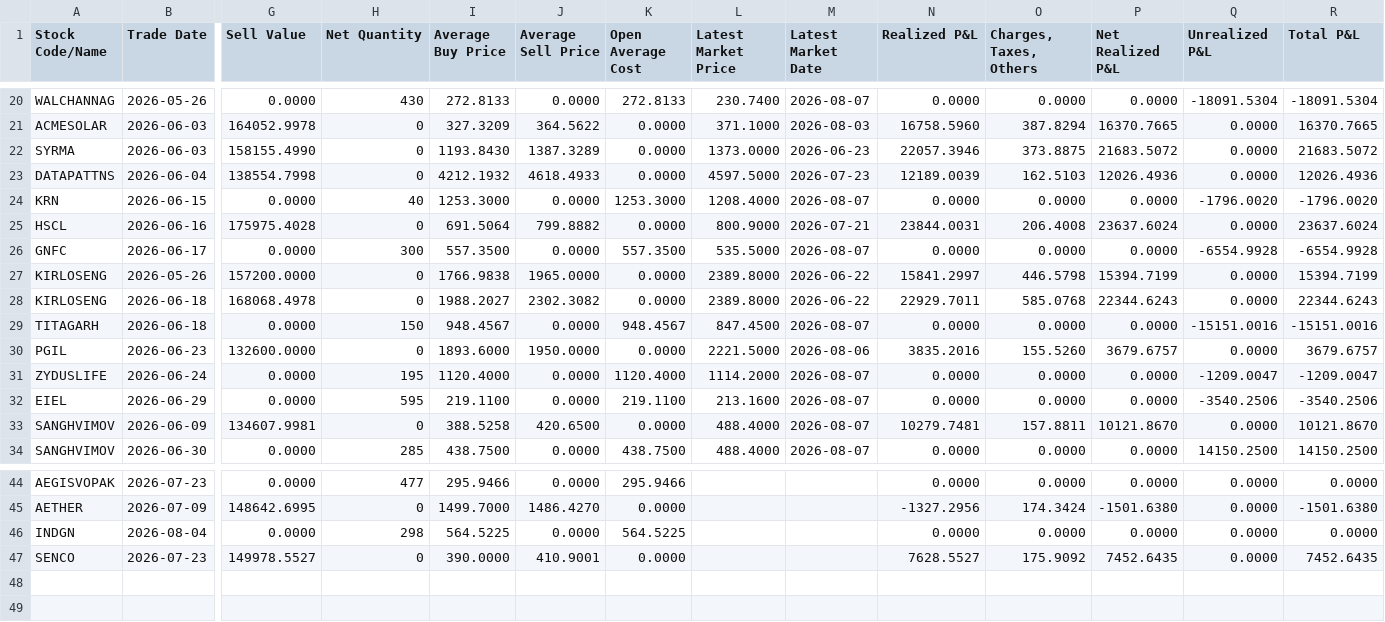
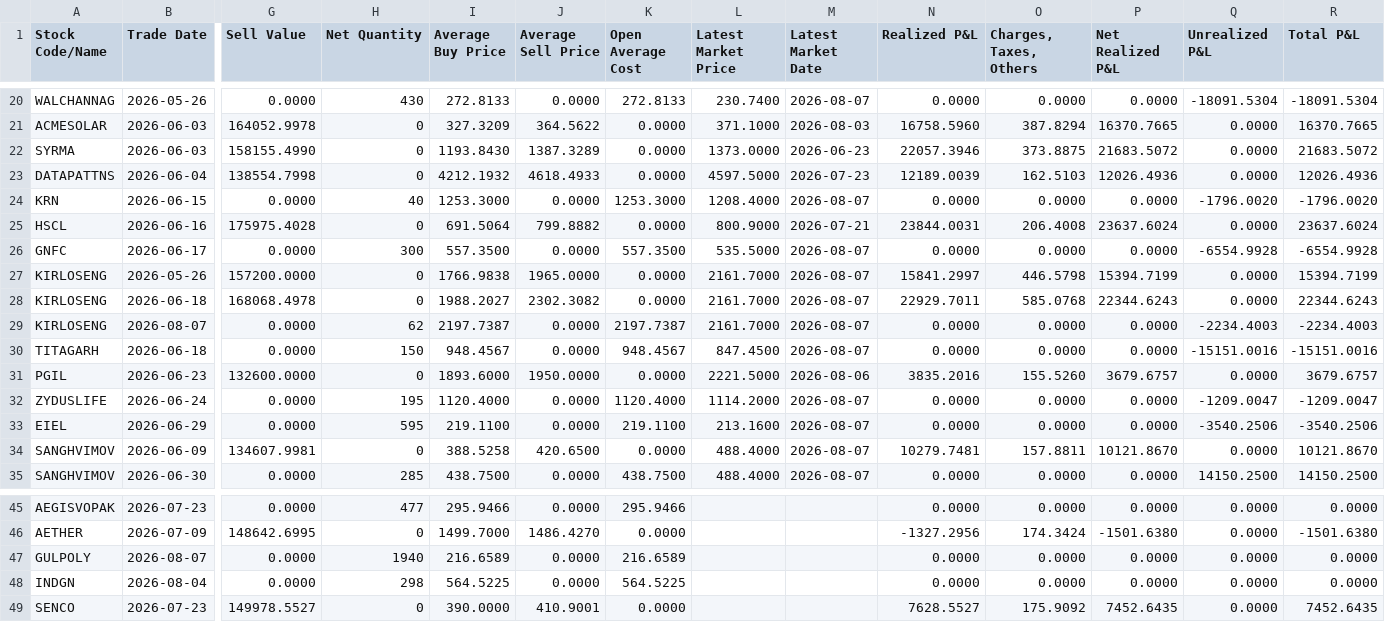
Before and after one commit to himanshu-1608/personal-portfolio, a CSV file: reports/stock_pnl_summary.csv, drawn as a sheet; only a part is shown, gaps mark what is left out; rows hold the shown columns only; the diff names each change by its address in the sheet, - before the commit and + after, or states it on an @@ line.

```diff
--- a/reports/stock_pnl_summary.csv
+++ b/reports/stock_pnl_summary.csv
-L27:L28 (Latest Market Price): 2389.8000
+L27:L28 (Latest Market Price): 2161.7000
-M27:M28 (Latest Market Date): 2026-06-22
+M27:M28 (Latest Market Date): 2026-08-07
+row 29: KIRLOSENG | 2026-08-07 | 0.0000 | 62 | 2197.7387 | 0.0000 | 2197.7387 | 2161.7000 | 2026-08-07 | 0.0000 | 0.0000 | 0.0000 | -2234.4003 | -2234.4003
+row 47: GULPOLY | 2026-08-07 | 0.0000 | 1940 | 216.6589 | 0.0000 | 216.6589 |  |  | 0.0000 | 0.0000 | 0.0000 | 0.0000 | 0.0000
```
Also changed, not shown: reports/mtf_pnl_summary.csv, reports/portfolio_timeline.csv, 4 other files.
